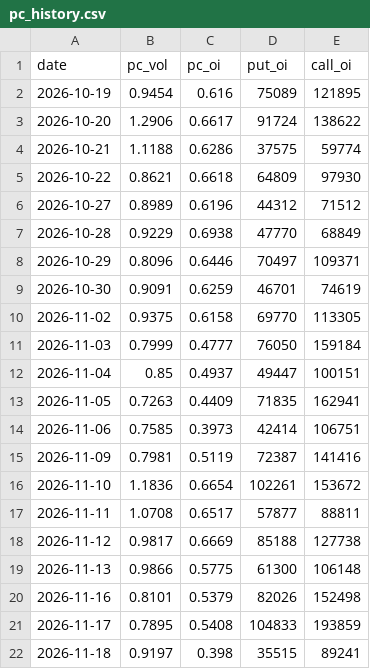
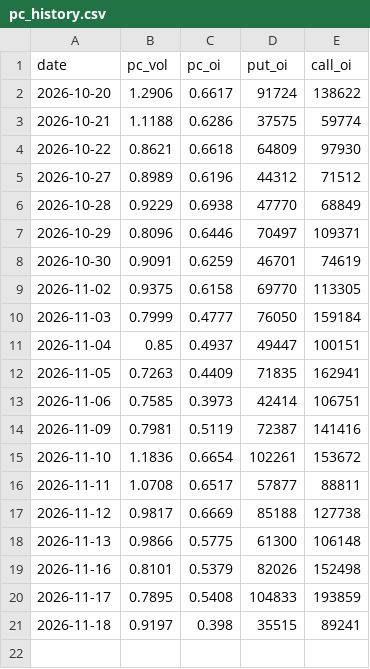
Before and after one commit to asinkk/txo-dashboard, a CSV file: docs/pc_history.csv, drawn as a sheet; the diff names each change by its address in the sheet, - before the commit and + after, or states it on an @@ line.

```diff
--- a/docs/pc_history.csv
+++ b/docs/pc_history.csv
-row 2: 2026-10-19 | 0.9454 | 0.616 | 75089 | 121895
```
Also changed, not shown: docs/pain.csv, docs/strikes.csv, 2 other files.
